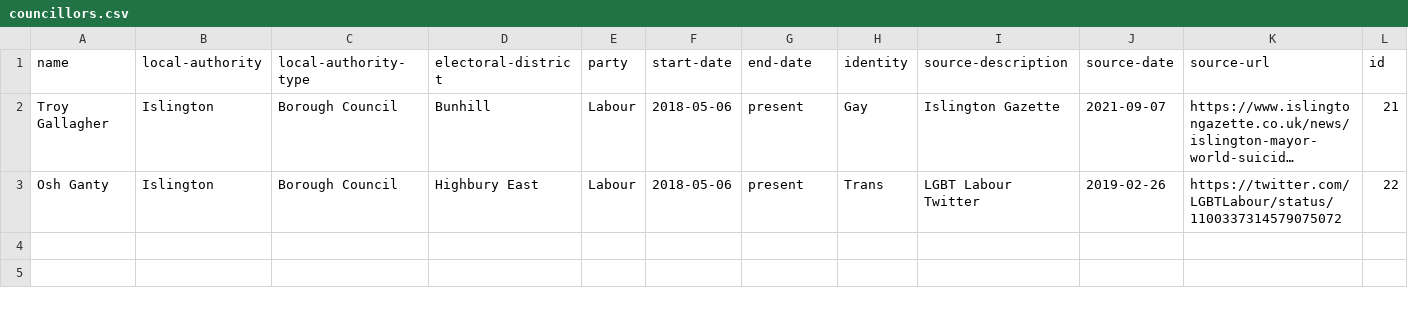
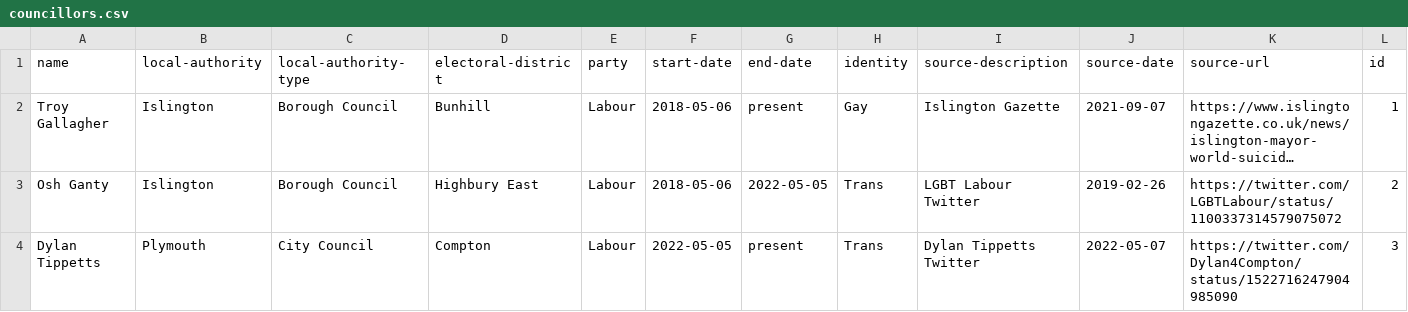
Before and after one commit to johnpeart/lgbt-councillors, a CSV file: _data/councillors.csv, drawn as a sheet; only a part is shown; long unchanged cells end in …; rows hold the shown columns only; the diff names each change by its address in the sheet, - before the commit and + after, or states it on an @@ line.

Commit message:
Update councillors Osh Ganty is no longer a councillor in Islington Dylan Tippetts is elected

```diff
--- a/_data/councillors.csv
+++ b/_data/councillors.csv
-L2 (id): 21
+L2 (id): 1
-G3 (end-date): present
+G3 (end-date): 2022-05-05
-L3 (id): 22
+L3 (id): 2
+row 4: Dylan Tippetts | Plymouth | City Council | Compton | Labour | 2022-05-05 | present | Trans | Dylan Tippetts Twitter | 2022-05-07 | https://twitter.com/Dylan4Compton/status/1522716247904985090 | 3
```
